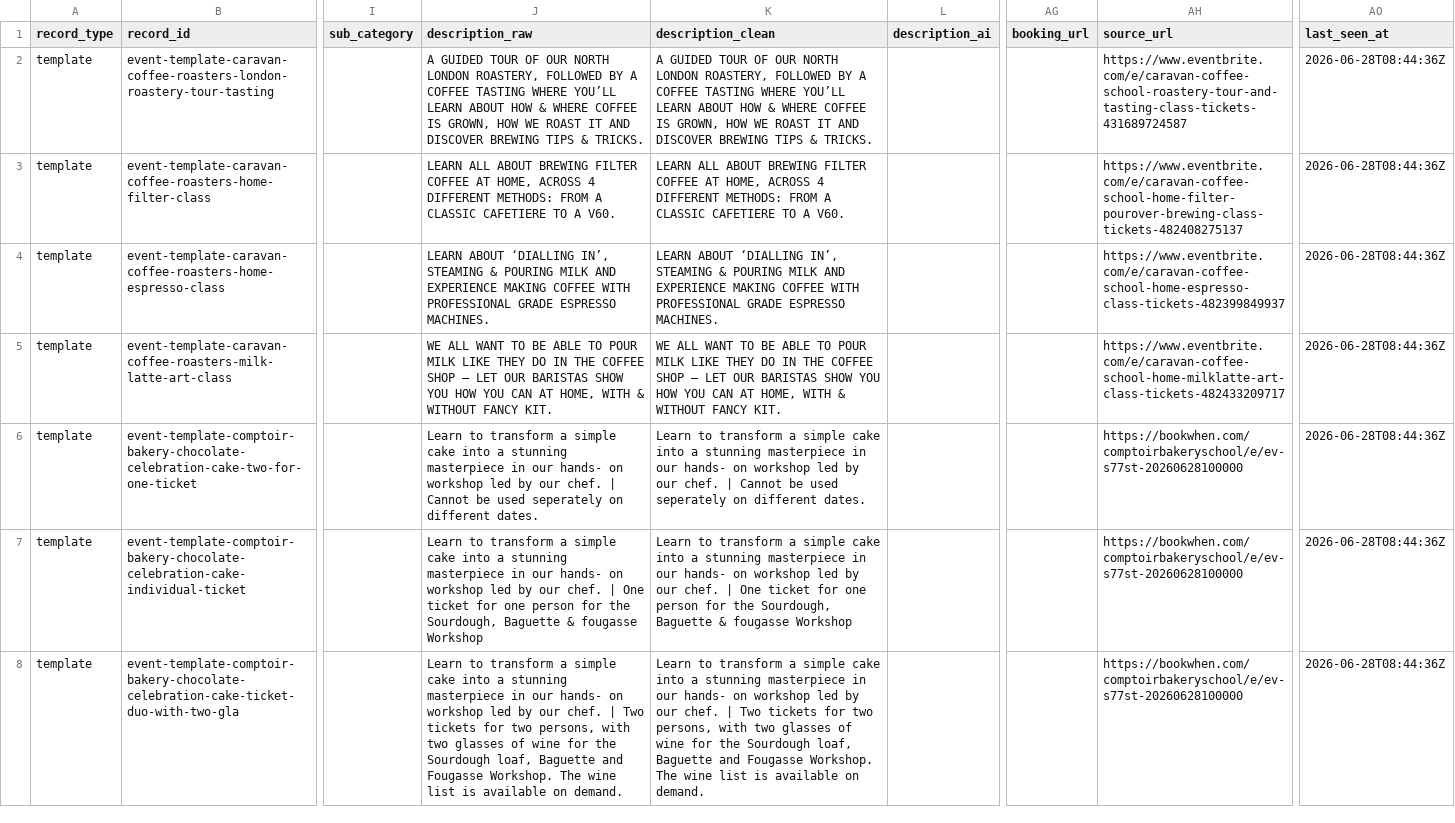
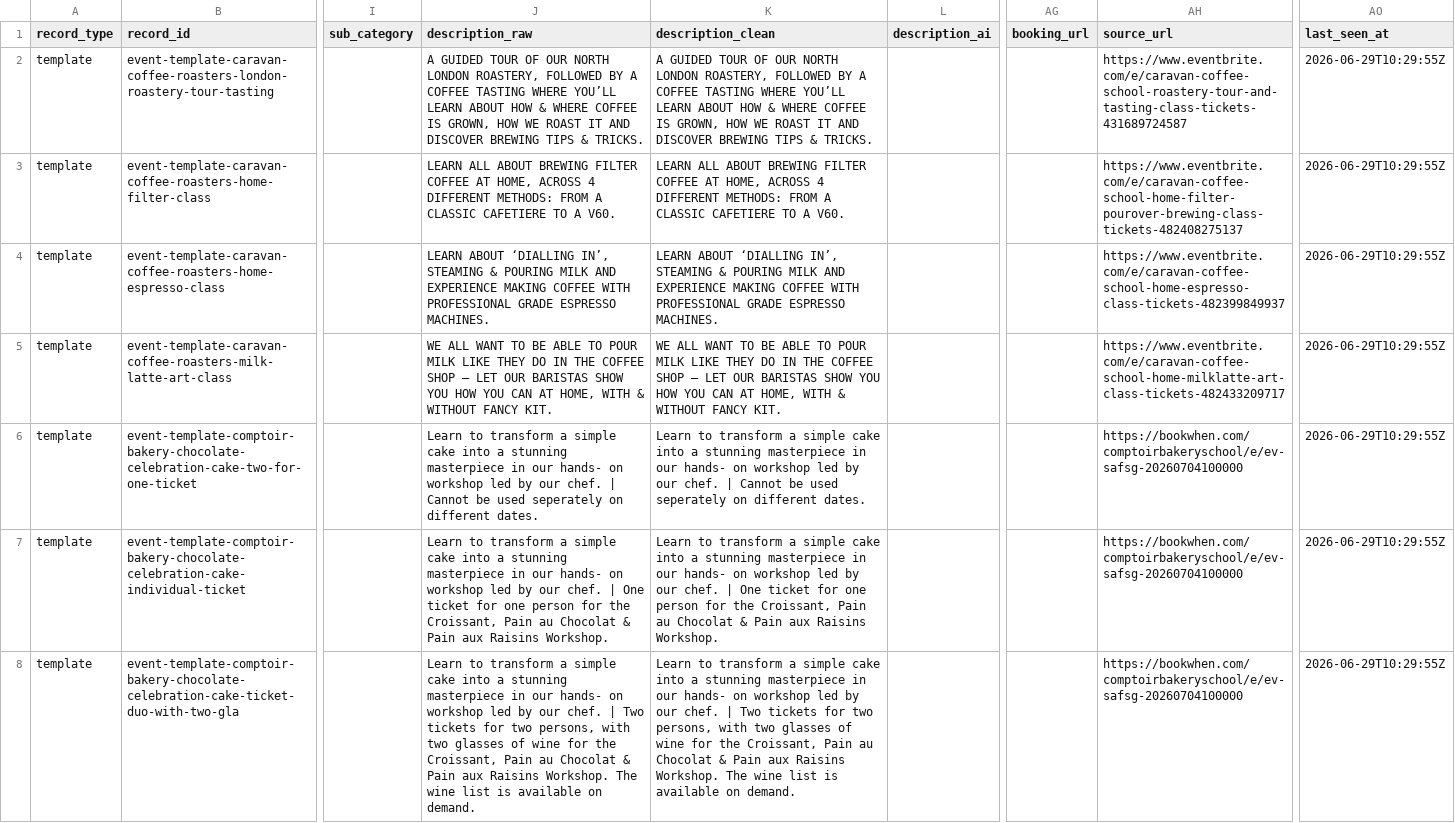
Before and after one commit to Auerlian/RostaScrapers, a CSV file: exports/events.csv, drawn as a sheet; only a part is shown, gaps mark what is left out; the diff covers the shown part only; the diff names each change by its address in the sheet, - before the commit and + after, or states it on an @@ line.

```diff
--- a/exports/events.csv
+++ b/exports/events.csv
-AO2:AO8 (last_seen_at): 2026-06-28T08:44:36Z
+AO2:AO8 (last_seen_at): 2026-06-29T10:29:55Z
-AH6:AH8 (source_url): https://bookwhen.com/comptoirbakeryschool/e/ev-s77st-20260628100000
+AH6:AH8 (source_url): https://bookwhen.com/comptoirbakeryschool/e/ev-safsg-20260704100000
-J7 (description_raw): …for the Sourdough, Baguette & fougasse Workshop
+J7 (description_raw): …for the Croissant, Pain au Chocolat & Pain aux Raisins Workshop.
-K7 (description_clean): …for the Sourdough, Baguette & fougasse Workshop
+K7 (description_clean): …for the Croissant, Pain au Chocolat & Pain aux Raisins Workshop.
-J8 (description_raw): …for the Sourdough loaf, Baguette and Fougasse Workshop. The…
+J8 (description_raw): …for the Croissant, Pain au Chocolat & Pain aux Raisins Workshop. The…
-K8 (description_clean): …for the Sourdough loaf, Baguette and Fougasse Workshop. The…
+K8 (description_clean): …for the Croissant, Pain au Chocolat & Pain aux Raisins Workshop. The…
```
Also changed, not shown: 54 edited cells elsewhere in this file, exports/locations.csv, 4 other files.
